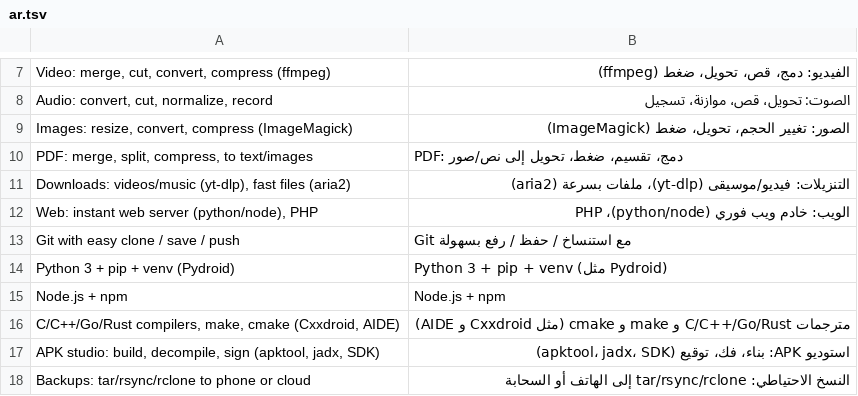
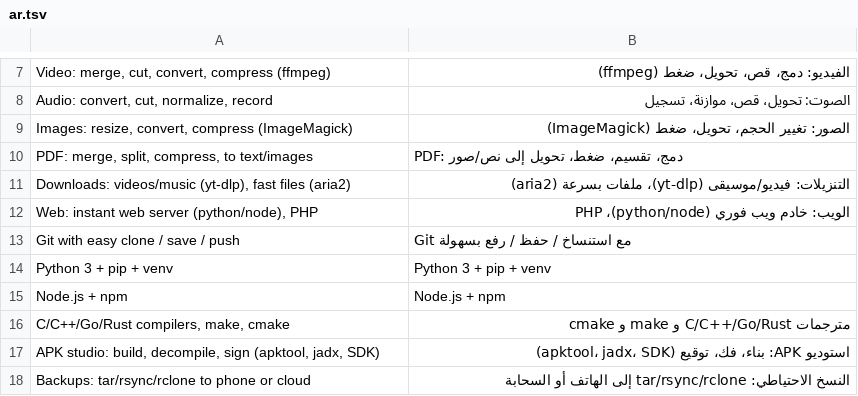
Before and after one commit to nibrascode/nibras-terminal, a TSV file: app/src/main/assets/guest/i18n/ar.tsv, drawn as a sheet; only a part is shown, gaps mark what is left out; removed rows and columns are numbered as before the commit, all else as after; the diff names each change by its address in the sheet, - before the commit and + after, or states it on an @@ line.

```diff
--- a/app/src/main/assets/guest/i18n/ar.tsv
+++ b/app/src/main/assets/guest/i18n/ar.tsv
-row 14: Python 3 + pip + venv (Pydroid) | Python 3 + pip + venv (مثل Pydroid)
+row 14: Python 3 + pip + venv | Python 3 + pip + venv
-row 16: C/C++/Go/Rust compilers, make, cmake (Cxxdroid, AIDE) | مترجمات C/C++/Go/Rust و make و cmake (مثل Cxxdroid و AIDE)
+row 16: C/C++/Go/Rust compilers, make, cmake | مترجمات C/C++/Go/Rust و make و cmake
```
Also changed, not shown: 13 other files.
